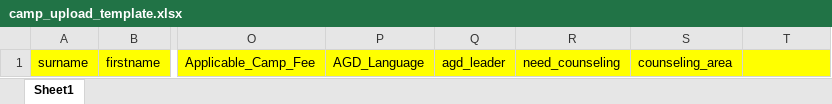
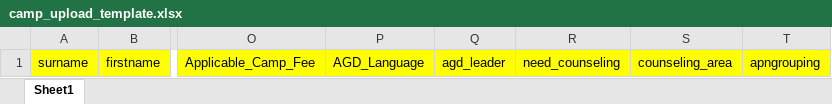
Before and after one commit to Sammie119/tacgh_registrations, an Excel workbook: public/downloadfiles/camp_upload_template.xlsx, sheet Sheet1, drawn as a sheet; only a part is shown, gaps mark what is left out; values as stored, in another font and other column widths than the file's, no borders; the diff names each change by its address in the sheet, - before the commit and + after, or states it on an @@ line.

```diff
--- a/public/downloadfiles/camp_upload_template.xlsx (sheet Sheet1)
+++ b/public/downloadfiles/camp_upload_template.xlsx (sheet Sheet1)
-T1: (empty)
+T1: apngrouping
```
Also changed, not shown: 6 other files.
